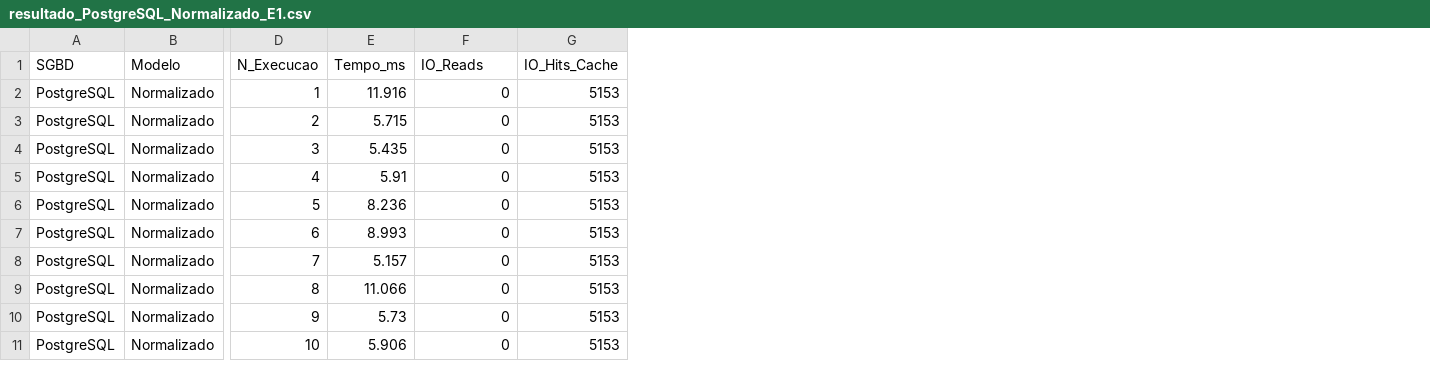
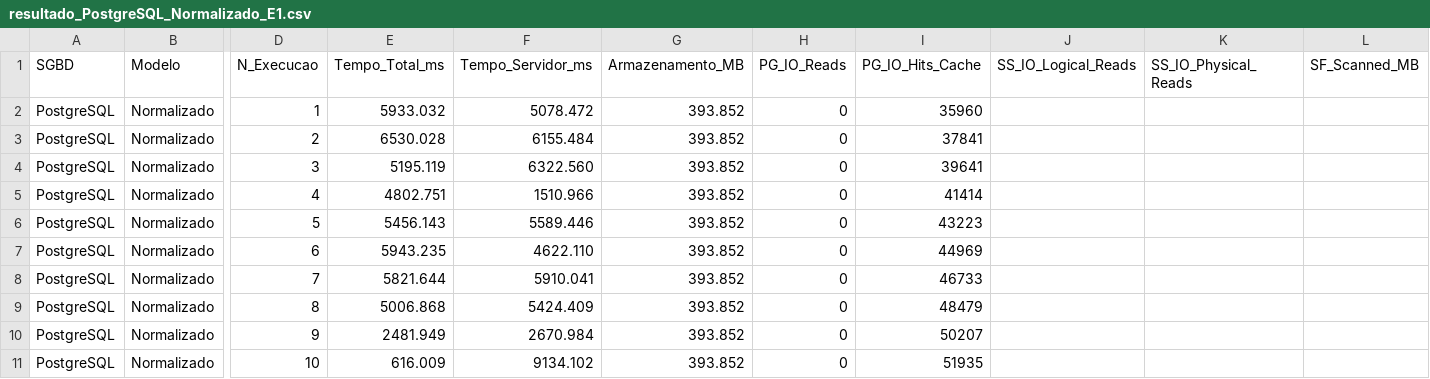
Before and after one commit to OtavioAugustoOliveira/OtavioAugustoOliveira-projeto_tcc_normalizacao_sgbds_colunares, a CSV file: experiments/results/resultado_PostgreSQL_Normalizado_E1.csv, drawn as a sheet; only a part is shown, gaps mark what is left out; removed rows and columns are numbered as before the commit, all else as after; the diff names each change by its address in the sheet, - before the commit and + after, or states it on an @@ line.

Commit message:
reajustando para novo dataset

```diff
--- a/experiments/results/resultado_PostgreSQL_Normalizado_E1.csv
+++ b/experiments/results/resultado_PostgreSQL_Normalizado_E1.csv
-column E (Tempo_ms), rows 2-11: 11.916 | 5.715 | 5.435 | 5.91 | 8.236 | 8.993 | 5.157 | 11.066 | 5.73 | 5.906
+column E (Tempo_Total_ms), rows 2-11: 5933.032 | 6530.028 | 5195.119 | 4802.751 | 5456.143 | 5943.235 | 5821.644 | 5006.868 | 2481.949 | 616.009
+column F (Tempo_Servidor_ms), rows 2-11: 5078.472 | 6155.484 | 6322.560 | 1510.966 | 5589.446 | 4622.110 | 5910.041 | 5424.409 | 2670.984 | 9134.102
+column G (Armazenamento_MB), rows 2-11: all 393.852
-column G (IO_Hits_Cache), rows 2-11: all 5153
+column I (PG_IO_Hits_Cache), rows 2-11: 35960 | 37841 | 39641 | 41414 | 43223 | 44969 | 46733 | 48479 | 50207 | 51935
+column J (SS_IO_Logical_Reads), empty
+column K (SS_IO_Physical_Reads), empty
+column L (SF_Scanned_MB), empty
-H1: IO_Reads
+H1: PG_IO_Reads
```
Also changed, not shown: experiments/results/resultado_PostgreSQL_Desnormalizado_E1.csv, 32 other files.
